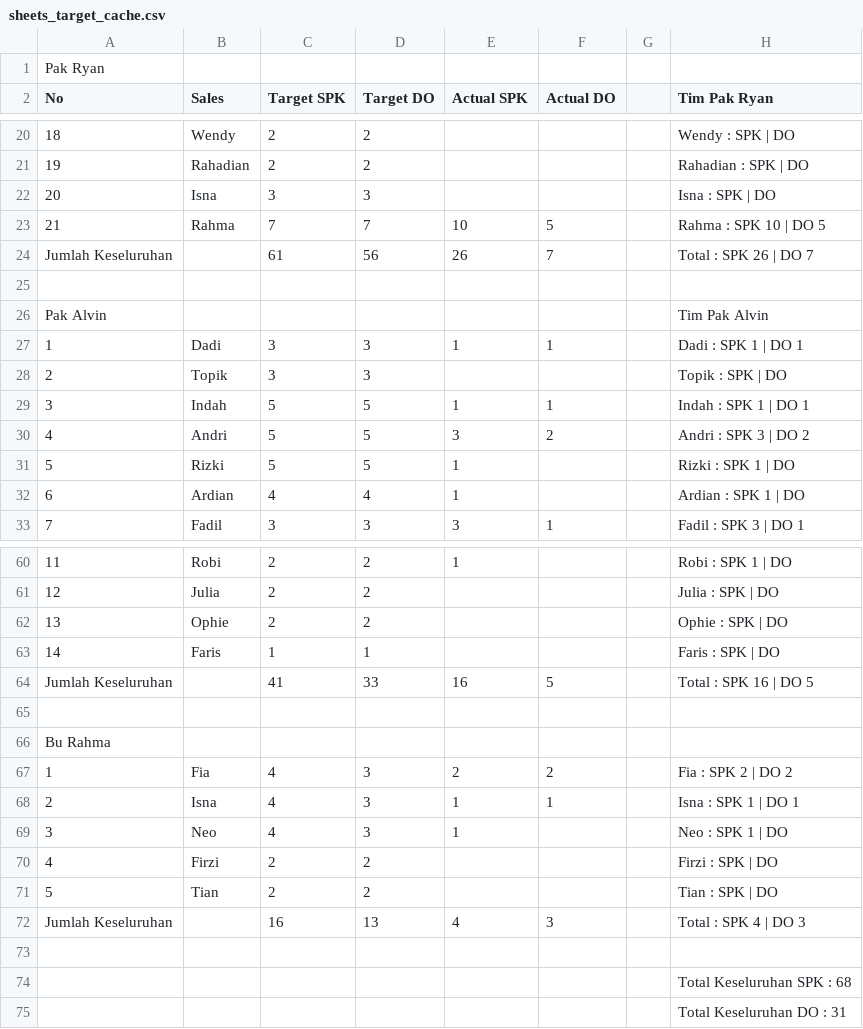
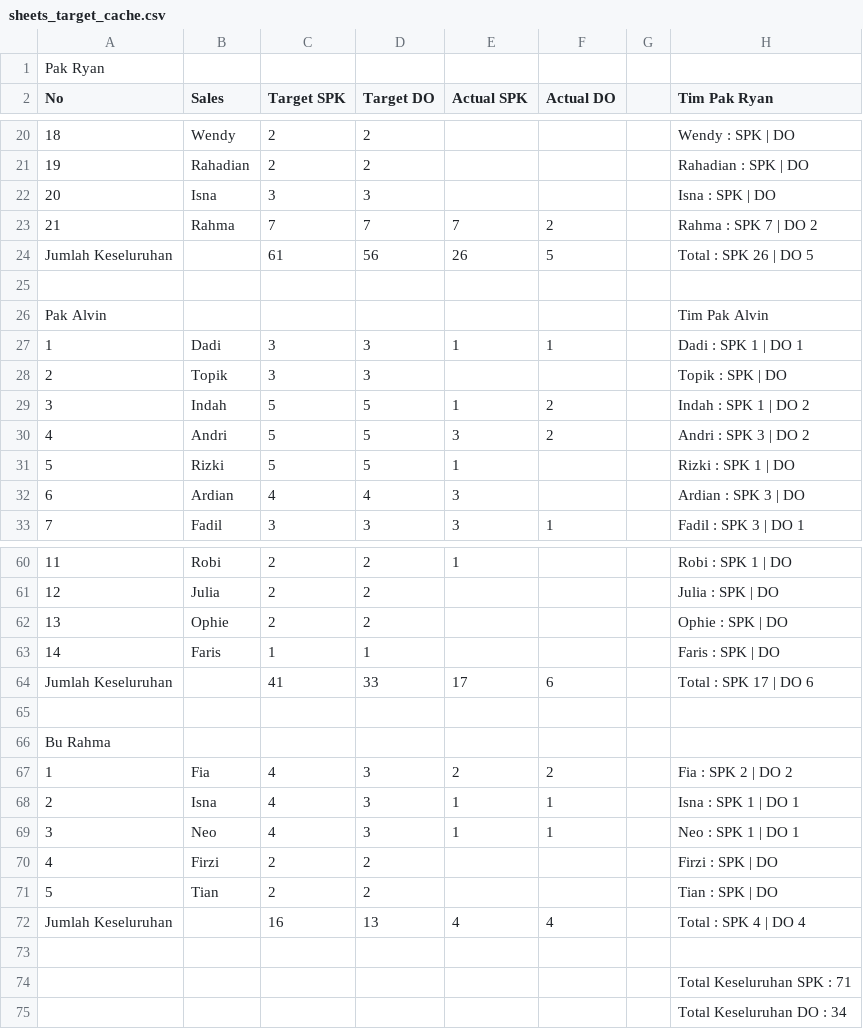
Before and after one commit to IbanYeager/sales-force, a CSV file: storage/sheets_target_cache.csv, drawn as a sheet; only a part is shown, gaps mark what is left out; the diff covers the shown part only; the diff names each change by its address in the sheet, - before the commit and + after, or states it on an @@ line.

```diff
--- a/storage/sheets_target_cache.csv
+++ b/storage/sheets_target_cache.csv
-E23 (Actual SPK): 10
+E23 (Actual SPK): 7
-F23 (Actual DO): 5
+F23 (Actual DO): 2
-H23 (Tim Pak Ryan): Rahma : SPK 10 | DO 5
+H23 (Tim Pak Ryan): Rahma : SPK 7 | DO 2
-F24 (Actual DO): 7
+F24 (Actual DO): 5
-H24 (Tim Pak Ryan): Total : SPK 26 | DO 7
+H24 (Tim Pak Ryan): Total : SPK 26 | DO 5
-F29 (Actual DO): 1
+F29 (Actual DO): 2
-H29 (Tim Pak Ryan): Indah : SPK 1 | DO 1
+H29 (Tim Pak Ryan): Indah : SPK 1 | DO 2
-E32 (Actual SPK): 1
+E32 (Actual SPK): 3
-H32 (Tim Pak Ryan): Ardian : SPK 1 | DO
+H32 (Tim Pak Ryan): Ardian : SPK 3 | DO
-E64 (Actual SPK): 16
+E64 (Actual SPK): 17
-F64 (Actual DO): 5
+F64 (Actual DO): 6
-H64 (Tim Pak Ryan): Total : SPK 16 | DO 5
+H64 (Tim Pak Ryan): Total : SPK 17 | DO 6
-F69 (Actual DO): (empty)
+F69 (Actual DO): 1
-H69 (Tim Pak Ryan): Neo : SPK 1 | DO
+H69 (Tim Pak Ryan): Neo : SPK 1 | DO 1
-F72 (Actual DO): 3
+F72 (Actual DO): 4
-H72 (Tim Pak Ryan): Total : SPK 4 | DO 3
+H72 (Tim Pak Ryan): Total : SPK 4 | DO 4
-H74 (Tim Pak Ryan): Total Keseluruhan SPK : 68
+H74 (Tim Pak Ryan): Total Keseluruhan SPK : 71
-H75 (Tim Pak Ryan): Total Keseluruhan DO : 31
+H75 (Tim Pak Ryan): Total Keseluruhan DO : 34
```
Also changed, not shown: 17 edited cells elsewhere in this file, 36 other files.
